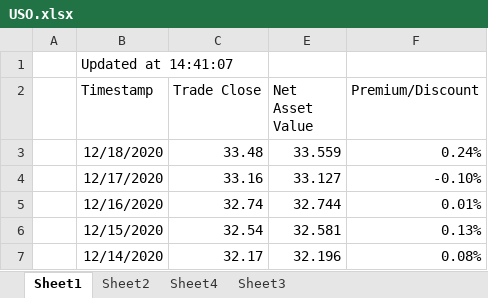
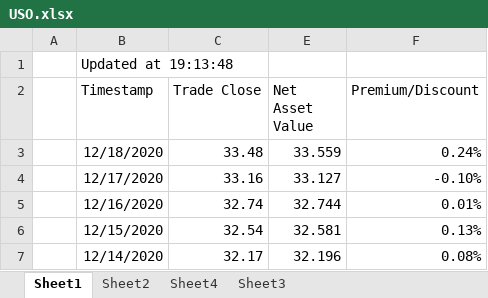
Before and after one commit to Mchleung/Algo, an Excel workbook: USO/USO.xlsx, sheet Sheet1, drawn as a sheet; only a part is shown; values as stored, in another font and other column widths than the file's, no borders; charts and pictures not drawn; the diff names each change by its address in the sheet, - before the commit and + after, or states it on an @@ line.

```diff
--- a/USO/USO.xlsx (sheet Sheet1)
+++ b/USO/USO.xlsx (sheet Sheet1)
-B1 (Timestamp): Updated at 14:41:07
+B1 (Timestamp): Updated at 19:13:48
```
Also changed, not shown: sheet Sheet3, sheet Sheet2, hidden cells, 21 other files.
